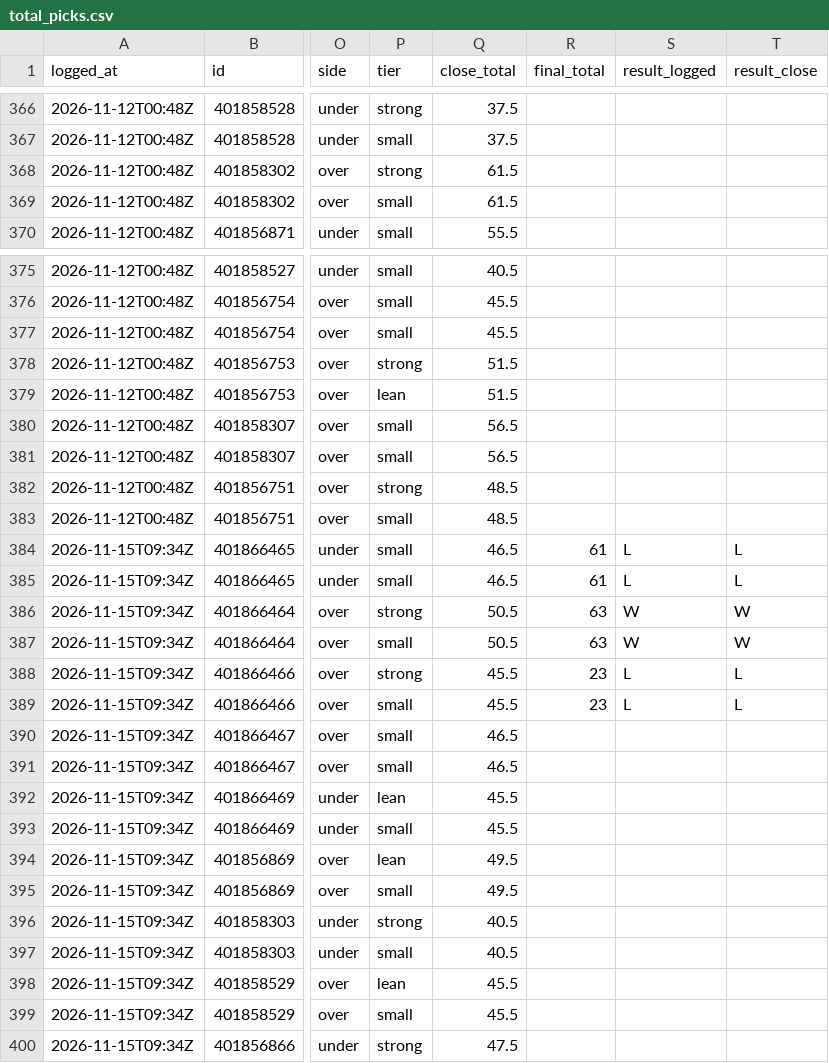
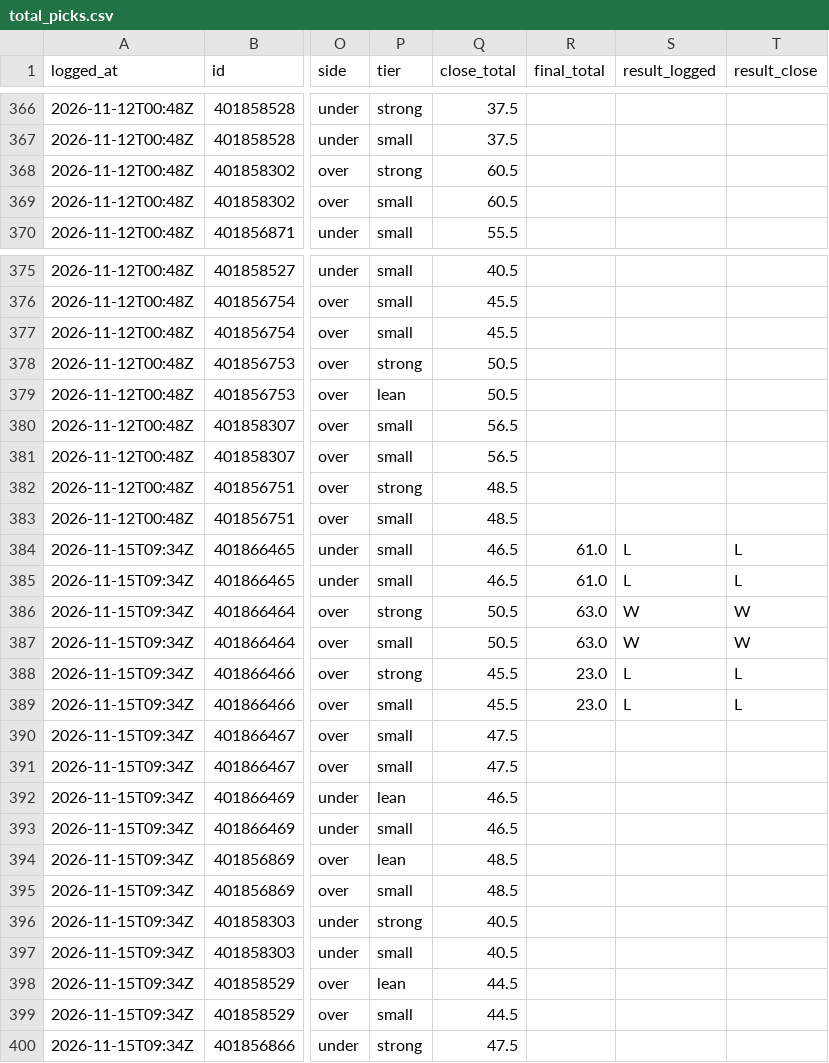
Before and after one commit to davischamann-alt/fourth-and-value, a CSV file: data/live/total_picks.csv, drawn as a sheet; only a part is shown, gaps mark what is left out; the diff covers the shown part only; the diff names each change by its address in the sheet, - before the commit and + after, or states it on an @@ line.

```diff
--- a/data/live/total_picks.csv
+++ b/data/live/total_picks.csv
-Q368:Q369 (close_total): 61.5
+Q368:Q369 (close_total): 60.5
-Q378:Q379 (close_total): 51.5
+Q378:Q379 (close_total): 50.5
-R384:R385 (final_total): 61
+R384:R385 (final_total): 61.0
-R386:R387 (final_total): 63
+R386:R387 (final_total): 63.0
-R388:R389 (final_total): 23
+R388:R389 (final_total): 23.0
-Q390:Q391 (close_total): 46.5
+Q390:Q391 (close_total): 47.5
-Q392:Q393 (close_total): 45.5
+Q392:Q393 (close_total): 46.5
-Q394:Q395 (close_total): 49.5
+Q394:Q395 (close_total): 48.5
-Q398:Q399 (close_total): 45.5
+Q398:Q399 (close_total): 44.5
```
Also changed, not shown: 12 edited cells elsewhere in this file, data/live/line_history.csv, data/live/odds_history.csv, 7 other files.
